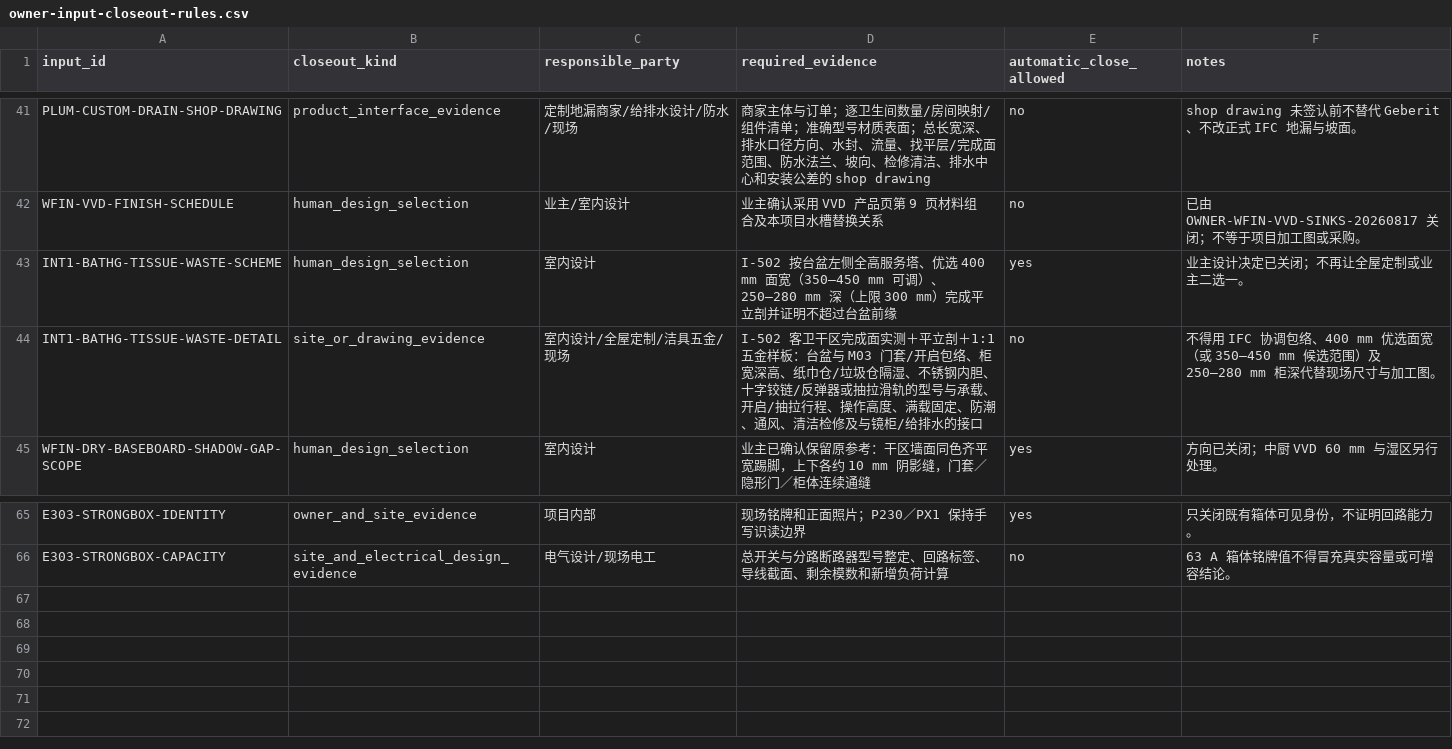
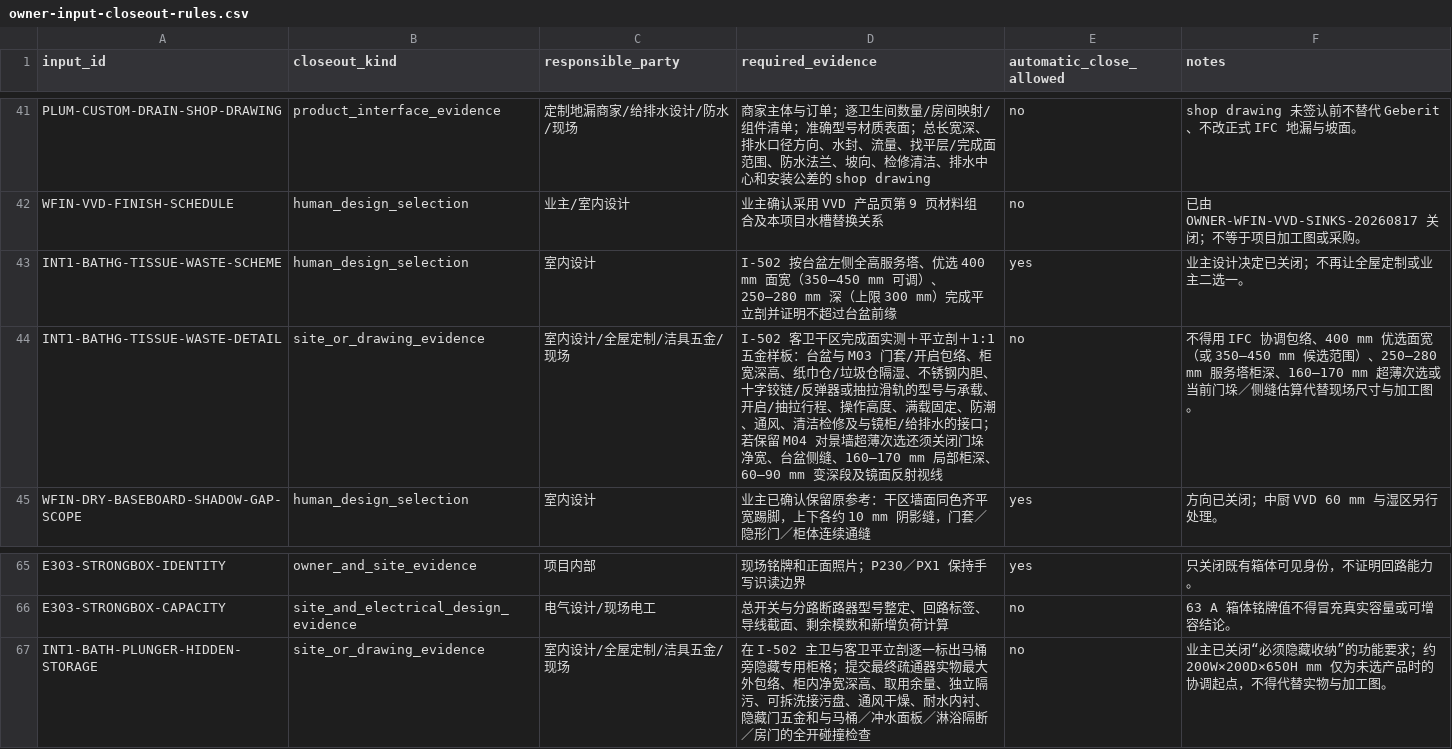
Before and after one commit to Weihan96/2504-GBTB-Yanlord-Zhuhai, a CSV file: pipeline/decisions/owner-input-closeout-rules.csv, drawn as a sheet; only a part is shown, gaps mark what is left out.

```diff
--- a/pipeline/decisions/owner-input-closeout-rules.csv
+++ b/pipeline/decisions/owner-input-closeout-rules.csv
@@ -43,3 +43,3 @@ WFIN-VVD-FINISH-SCHEDULE,human_design_selection,业主/室内设计,业主确认
 INT1-BATHG-TISSUE-WASTE-SCHEME,human_design_selection,室内设计,I-502 按台盆左侧全高服务塔、优选 400 mm 面宽（350–450 mm 可调）、250–280 mm 深（上限 300 mm）完成平立剖并证明不超过台盆前缘,yes,业主设计决定已关闭；不再让全屋定制或业主二选一。
-INT1-BATHG-TISSUE-WASTE-DETAIL,site_or_drawing_evidence,室内设计/全屋定制/洁具五金/现场,I-502 客卫干区完成面实测＋平立剖＋1:1 五金样板：台盆与 M03 门套/开启包络、柜宽深高、纸巾仓/垃圾仓隔湿、不锈钢内胆、十字铰链/反弹器或抽拉滑轨的型号与承载、开启/抽拉行程、操作高度、满载固定、防潮、通风、清洁检修及与镜柜/给排水的接口,no,不得用 IFC 协调包络、400 mm 优选面宽（或 350–450 mm 候选范围）及 250–280 mm 柜深代替现场尺寸与加工图。
+INT1-BATHG-TISSUE-WASTE-DETAIL,site_or_drawing_evidence,室内设计/全屋定制/洁具五金/现场,I-502 客卫干区完成面实测＋平立剖＋1:1 五金样板：台盆与 M03 门套/开启包络、柜宽深高、纸巾仓/垃圾仓隔湿、不锈钢内胆、十字铰链/反弹器或抽拉滑轨的型号与承载、开启/抽拉行程、操作高度、满载固定、防潮、通风、清洁检修及与镜柜/给排水的接口；若保留 M04 对景墙超薄次选还须关闭门垛净宽、台盆侧缝、160–170 mm 局部柜深、60–90 mm 变深段及镜面反射视线,no,不得用 IFC 协调包络、400 mm 优选面宽（或 350–450 mm 候选范围）、250–280 mm 服务塔柜深、160–170 mm 超薄次选或当前门垛／侧缝估算代替现场尺寸与加工图。
 WFIN-DRY-BASEBOARD-SHADOW-GAP-SCOPE,human_design_selection,室内设计,业主已确认保留原参考：干区墙面同色齐平宽踢脚，上下各约 10 mm 阴影缝，门套／隐形门／柜体连续通缝,yes,方向已关闭；中厨 VVD 60 mm 与湿区另行处理。
@@ -66 +66,2 @@ E303-STRONGBOX-IDENTITY,owner_and_site_evidence,项目内部,现场铭牌和正
 E303-STRONGBOX-CAPACITY,site_and_electrical_design_evidence,电气设计/现场电工,总开关与分路断路器型号整定、回路标签、导线截面、剩余模数和新增负荷计算,no,63 A 箱体铭牌值不得冒充真实容量或可增容结论。
+INT1-BATH-PLUNGER-HIDDEN-STORAGE,site_or_drawing_evidence,室内设计/全屋定制/洁具五金/现场,在 I-502 主卫与客卫平立剖逐一标出马桶旁隐藏专用柜格；提交最终疏通器实物最大外包络、柜内净宽深高、取用余量、独立隔污、可拆洗接污盘、通风干燥、耐水内衬、隐藏门五金和与马桶／冲水面板／淋浴隔断／房门的全开碰撞检查,no,业主已关闭“必须隐藏收纳”的功能要求；约 200W×200D×650H mm 仅为未选产品时的协调起点，不得代替实物与加工图。
```
Also changed, not shown: pipeline/decisions/owner-input-register.csv, pipeline/decisions/source-evidence-register.csv, 3 other files.
